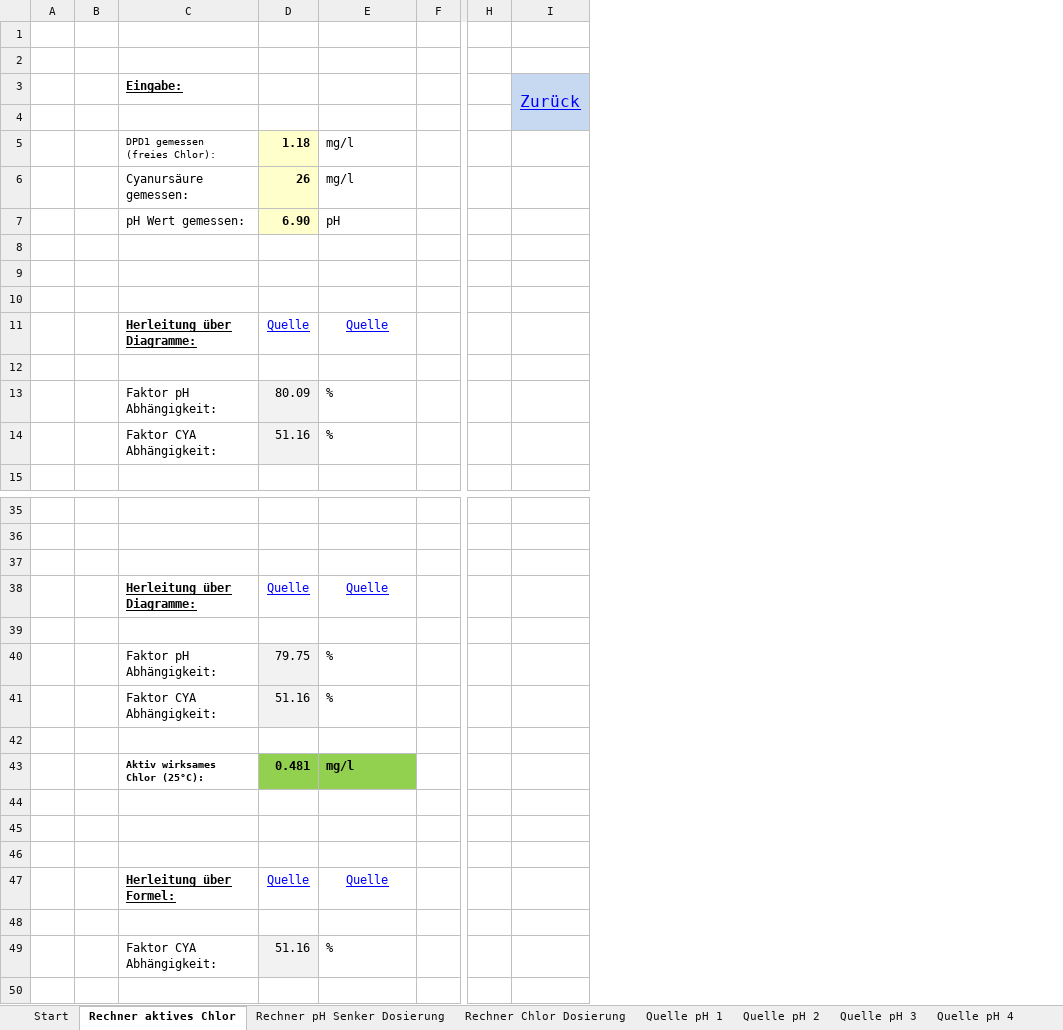
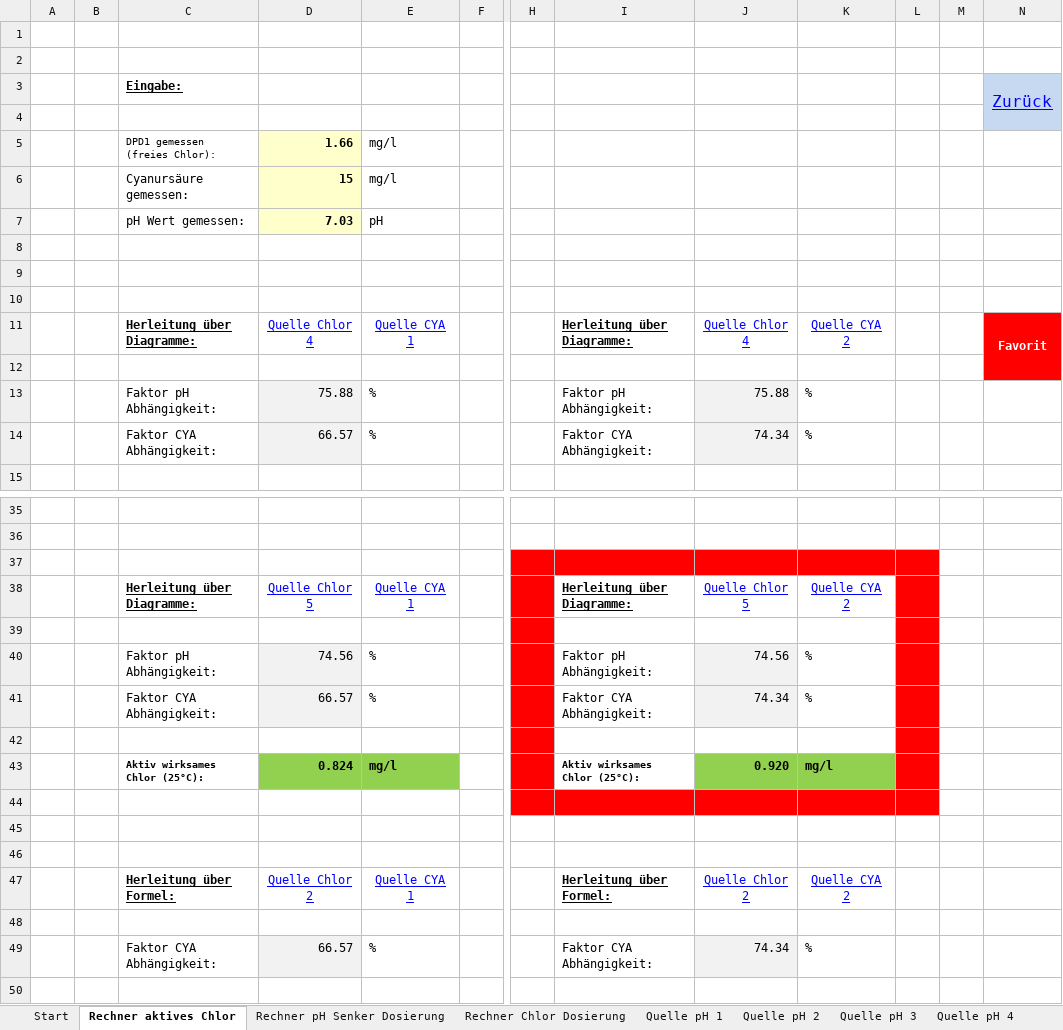
Before and after one commit to mschlenstedt/Rechentool_Wasserchemie, an Excel workbook: excel/Rechentool_Wasserchemie.xlsx, sheet Rechner aktives Chlor, drawn as a sheet; only a part is shown, gaps mark what is left out; values as stored, in another font and other column widths than the file's, no borders; removed rows and columns are numbered as before the commit, all else as after; rows hold the shown columns only; the diff covers the shown part only; the diff names each change by its address in the sheet, - before the commit and + after, or states it on an @@ line.

```diff
--- a/excel/Rechentool_Wasserchemie.xlsx (sheet Rechner aktives Chlor)
+++ b/excel/Rechentool_Wasserchemie.xlsx (sheet Rechner aktives Chlor)
-column D, rows 5-7: 1.18 | 26 | 6.90; rows 13-14: 80.09 | 51.16; rows 38-49: Quelle |  | 79.75 | 51.16 |  | 0.481 |  |  |  | Quelle |  | 51.16
+column D, rows 5-7: 1.66 | 15 | 7.03; rows 13-14: 75.88 | 66.57; rows 38-49: Quelle Chlor 5 |  | 74.56 | 66.57 |  | 0.824 |  |  |  | Quelle Chlor 2 |  | 66.57
+column I, rows 13-14: Faktor pH Abhängigkeit: | Faktor CYA Abhängigkeit:; rows 38-49: Herleitung über Diagramme: |  | Faktor pH Abhängigkeit: | Faktor CYA Abhängigkeit: |  | Aktiv wirksames Chlor (25°C): |  |  |  | Herleitung über Formel: |  | Faktor CYA Abhängigkeit:
+column J, rows 13-14: 75.88 | 74.34; rows 38-49: Quelle Chlor 5 |  | 74.56 | 74.34 |  | 0.920 |  |  |  | Quelle Chlor 2 |  | 74.34
+column K, rows 13-14: % | %; rows 38-49: Quelle CYA 2 |  | % | % |  | mg/l |  |  |  | Quelle CYA 2 |  | %
+column L, empty
+column M, empty
-row 11:  |  | Herleitung über Diagramme: | Quelle | Quelle
+row 11:  |  | Herleitung über Diagramme: | Quelle Chlor 4 | Quelle CYA 1 |  |  | Herleitung über Diagramme: | Quelle Chlor 4 | Quelle CYA 2 |  |  | Favorit
-N12 fill: none
+N12 fill: #FF0000
-H37:H44 fill: none
+H37:H44 fill: #FF0000
-E38: Quelle
+E38: Quelle CYA 1
-E47: Quelle
+E47: Quelle CYA 1
```
Also changed, not shown: 2 edited cells elsewhere in this sheet, sheet Rechner Chlor Dosierung, sheet Rechner pH Senker Dosierung, sheet Start, other sheet tabs, charts or pictures.
